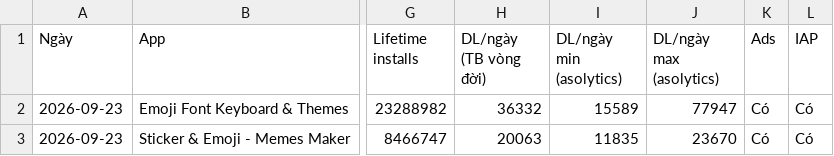
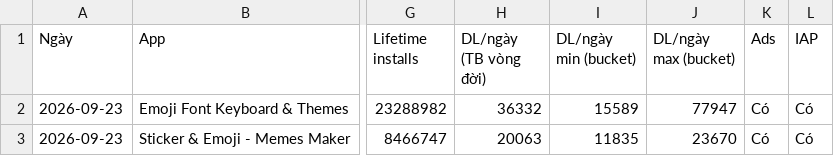
Before and after one commit to tantai-bic/app-scouting, a CSV file: data/Dream100.csv, drawn as a sheet; only a part is shown, gaps mark what is left out; the diff names each change by its address in the sheet, - before the commit and + after, or states it on an @@ line.

```diff
--- a/data/Dream100.csv
+++ b/data/Dream100.csv
-I1: DL/ngày min (asolytics)
+I1: DL/ngày min (bucket)
-J1: DL/ngày max (asolytics)
+J1: DL/ngày max (bucket)
```
Also changed, not shown: 19 other files.
